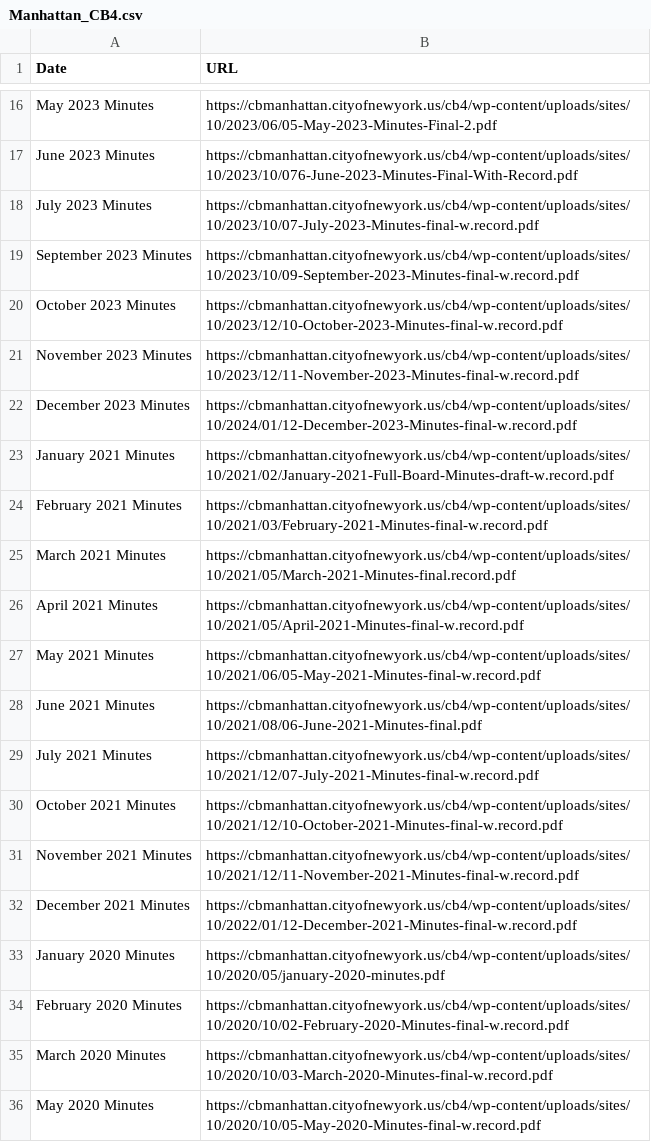
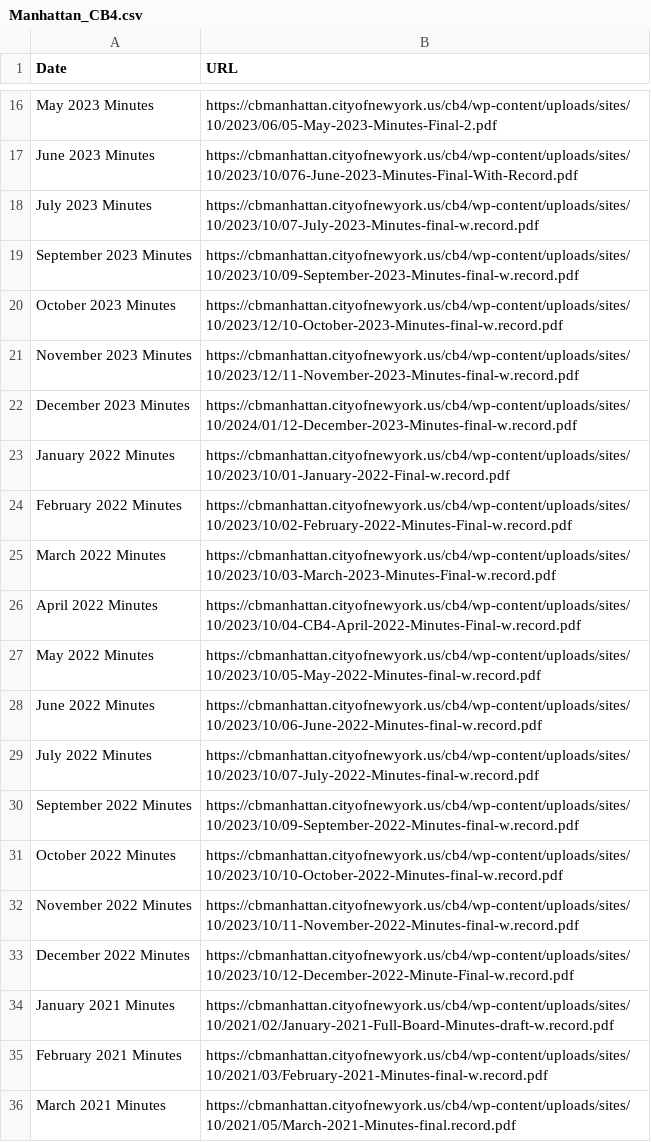
Before and after one commit to chilinhhovo/auto_update_web, a CSV file: Manhattan_CB4/Manhattan_CB4.csv, drawn as a sheet; only a part is shown, gaps mark what is left out; the shorter side is filled out with more unchanged rows.

```diff
--- a/Manhattan_CB4/Manhattan_CB4.csv
+++ b/Manhattan_CB4/Manhattan_CB4.csv
@@ -22,2 +22,13 @@ November 2023 Minutes,https://cbmanhattan.cityofnewyork.us/cb4/wp-content/upload
 December 2023 Minutes,https://cbmanhattan.cityofnewyork.us/cb4/wp-content/uploads/sites/10/2024/01/12-December-2023-Minutes-final-w.record.pdf
+January 2022 Minutes,https://cbmanhattan.cityofnewyork.us/cb4/wp-content/uploads/sites/10/2023/10/01-January-2022-Final-w.record.pdf
+February 2022 Minutes,https://cbmanhattan.cityofnewyork.us/cb4/wp-content/uploads/sites/10/2023/10/02-February-2022-Minutes-Final-w.record.pdf
+March 2022 Minutes,https://cbmanhattan.cityofnewyork.us/cb4/wp-content/uploads/sites/10/2023/10/03-March-2023-Minutes-Final-w.record.pdf
+April 2022 Minutes,https://cbmanhattan.cityofnewyork.us/cb4/wp-content/uploads/sites/10/2023/10/04-CB4-April-2022-Minutes-Final-w.record.pdf
+May 2022 Minutes,https://cbmanhattan.cityofnewyork.us/cb4/wp-content/uploads/sites/10/2023/10/05-May-2022-Minutes-final-w.record.pdf
+June 2022 Minutes,https://cbmanhattan.cityofnewyork.us/cb4/wp-content/uploads/sites/10/2023/10/06-June-2022-Minutes-final-w.record.pdf
+July 2022 Minutes,https://cbmanhattan.cityofnewyork.us/cb4/wp-content/uploads/sites/10/2023/10/07-July-2022-Minutes-final-w.record.pdf
+September 2022 Minutes,https://cbmanhattan.cityofnewyork.us/cb4/wp-content/uploads/sites/10/2023/10/09-September-2022-Minutes-final-w.record.pdf
+October 2022 Minutes,https://cbmanhattan.cityofnewyork.us/cb4/wp-content/uploads/sites/10/2023/10/10-October-2022-Minutes-final-w.record.pdf
+November 2022 Minutes,https://cbmanhattan.cityofnewyork.us/cb4/wp-content/uploads/sites/10/2023/10/11-November-2022-Minutes-final-w.record.pdf
+December 2022 Minutes,https://cbmanhattan.cityofnewyork.us/cb4/wp-content/uploads/sites/10/2023/10/12-December-2022-Minute-Final-w.record.pdf
 January 2021 Minutes,https://cbmanhattan.cityofnewyork.us/cb4/wp-content/uploads/sites/10/2021/02/January-2021-Full-Board-Minutes-draft-w.record.pdf
```
Also changed, not shown: 1 other file.
